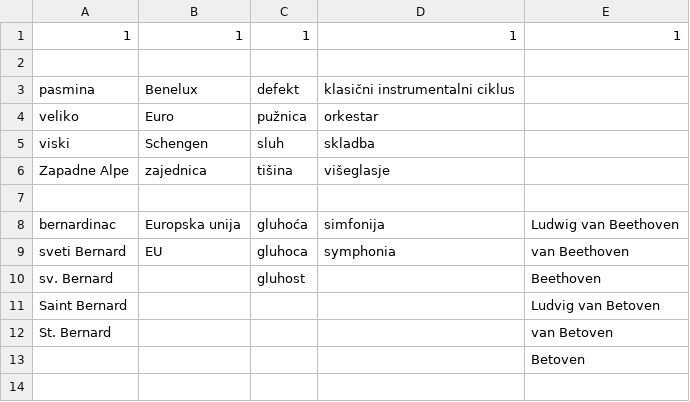
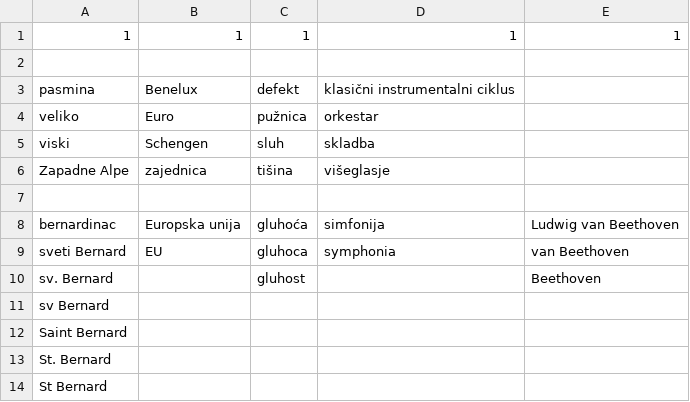
Before and after one commit to DavorPenzar/Associativity, a CSV file: app/src/main/assets/game_tables/2/test_table_1.csv (was app/src/main/assets/game_tables/1/test_table_1.csv), drawn as a sheet.

```diff
--- a/app/src/main/assets/game_tables/1/test_table_1.csv
+++ b/app/src/main/assets/game_tables/2/test_table_1.csv
@@ -10,4 +10,5 @@ sveti Bernard , EU             , gluhoca , symphonia                      , van
 sv. Bernard   ,                , gluhost ,                                , Beethoven
-Saint Bernard ,                ,         ,                                , Ludvig van Betoven
-St. Bernard   ,                ,         ,                                , van Betoven
-              ,                ,         ,                                , Betoven
+sv Bernard    ,                ,         ,                                ,
+Saint Bernard ,                ,         ,                                ,
+St. Bernard   ,                ,         ,                                ,
+St Bernard    ,                ,         ,                                ,
```
Also changed, not shown: app/src/main/assets/game_tables/1/test_table_4.csv, app/src/main/assets/game_tables/3/test_table_2.csv, 25 other files.
